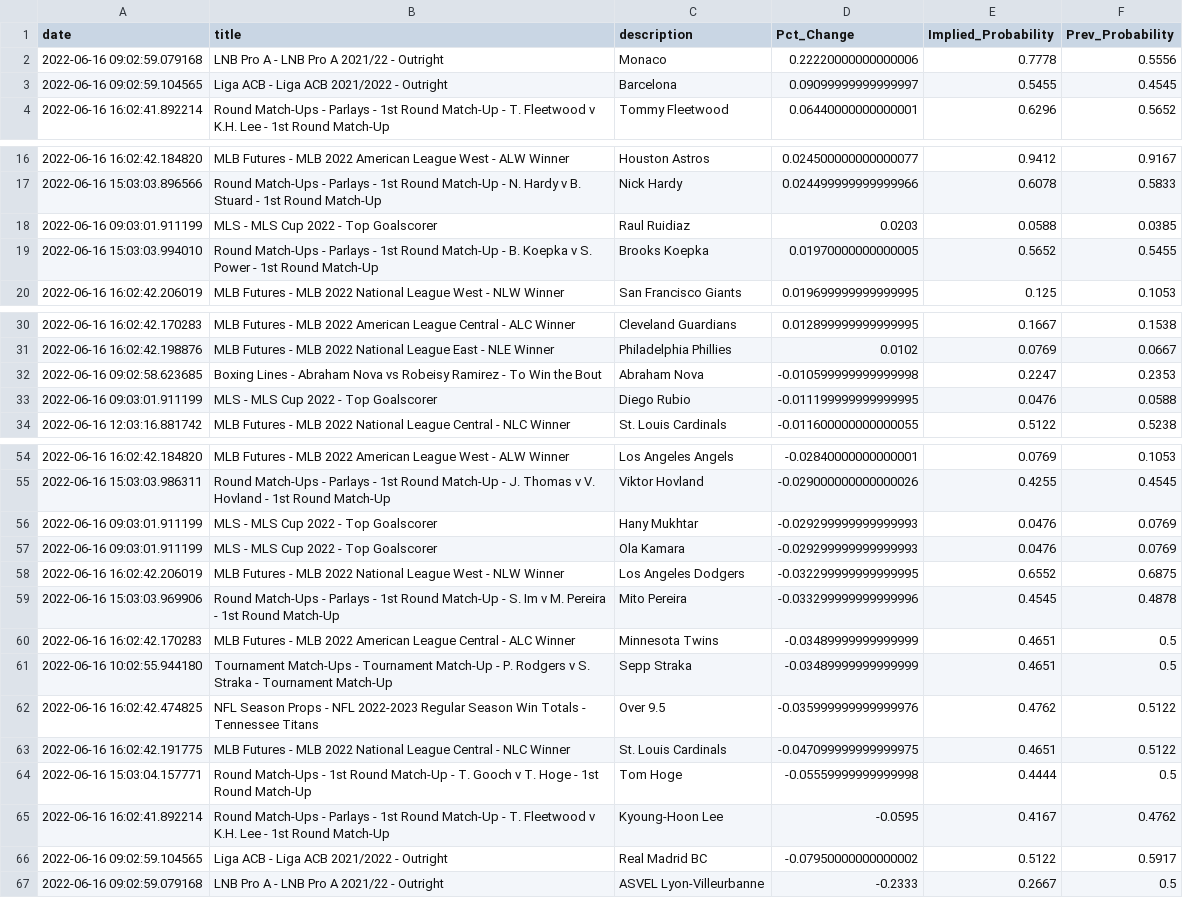
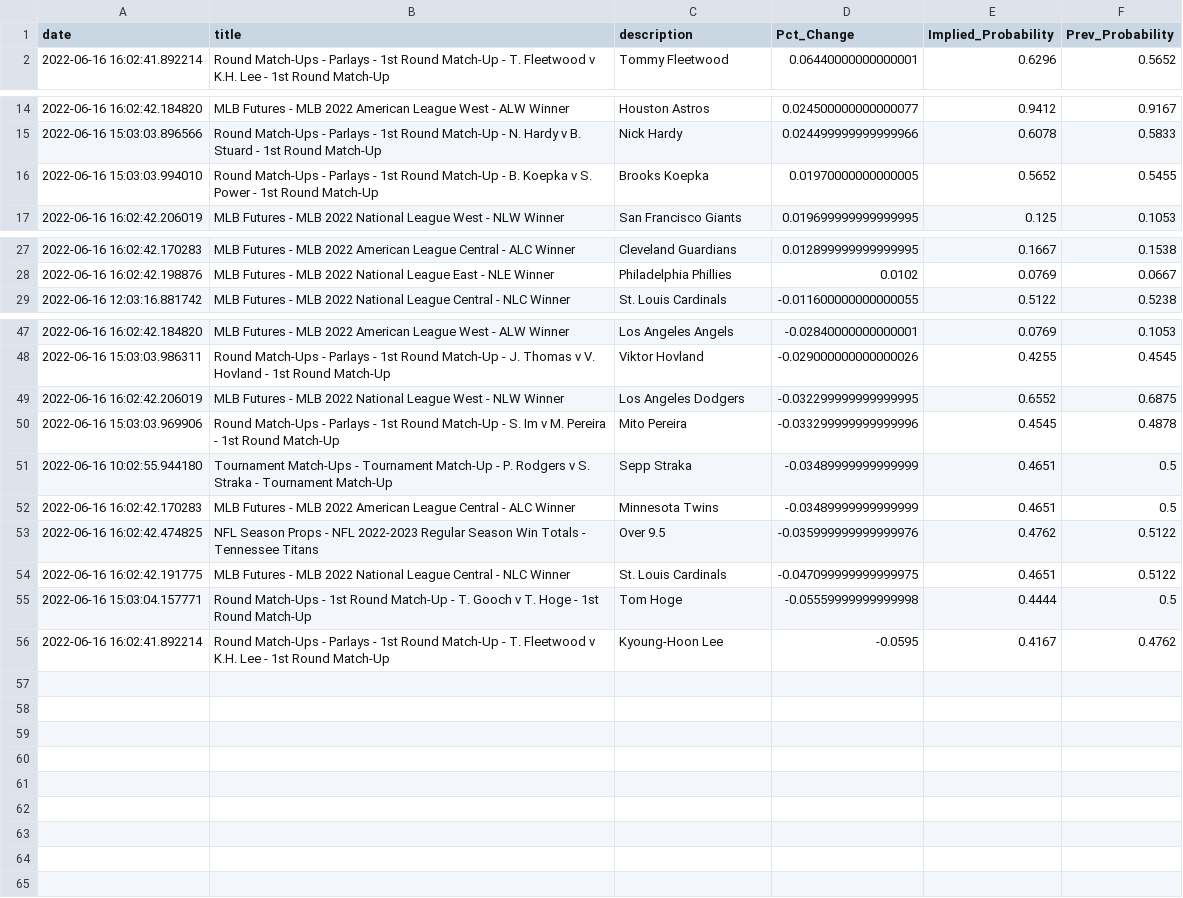
Before and after one commit to aaroncolesmith/bovada_data, a CSV file: bovada_scatter.csv, drawn as a sheet; only a part is shown, gaps mark what is left out; the diff covers the shown part only.

```diff
--- a/bovada_scatter.csv
+++ b/bovada_scatter.csv
@@ -1,4 +1,2 @@
 date,title,description,Pct_Change,Implied_Probability,Prev_Probability
-2022-06-16 09:02:59.079168,LNB Pro A - LNB Pro A 2021/22 - Outright,Monaco,0.22220000000000006,0.7778,0.5556
-2022-06-16 09:02:59.104565,Liga ACB - Liga ACB 2021/2022 - Outright,Barcelona,0.09099999999999997,0.5455,0.4545
 2022-06-16 16:02:41.892214,Round Match-Ups - Parlays - 1st Round Match-Up - T. Fleetwood v K.H. Lee - 1st Round Match-Up,Tommy Fleetwood,0.06440000000000001,0.6296,0.5652
@@ -17,3 +15,2 @@ date,title,description,Pct_Change,Implied_Probability,Prev_Probability
 2022-06-16 15:03:03.896566,Round Match-Ups - Parlays - 1st Round Match-Up - N. Hardy v B. Stuard - 1st Round Match-Up,Nick Hardy,0.024499999999999966,0.6078,0.5833
-2022-06-16 09:03:01.911199,MLS - MLS Cup 2022 - Top Goalscorer,Raul Ruidiaz,0.0203,0.0588,0.0385
 2022-06-16 15:03:03.994010,Round Match-Ups - Parlays - 1st Round Match-Up - B. Koepka v S. Power - 1st Round Match-Up,Brooks Koepka,0.01970000000000005,0.5652,0.5455
@@ -31,4 +28,2 @@ date,title,description,Pct_Change,Implied_Probability,Prev_Probability
 2022-06-16 16:02:42.198876,MLB Futures - MLB 2022 National League East - NLE Winner,Philadelphia Phillies,0.0102,0.0769,0.0667
-2022-06-16 09:02:58.623685,Boxing Lines - Abraham Nova vs Robeisy Ramirez - To Win the Bout,Abraham Nova,-0.010599999999999998,0.2247,0.2353
-2022-06-16 09:03:01.911199,MLS - MLS Cup 2022 - Top Goalscorer,Diego Rubio,-0.011199999999999995,0.0476,0.0588
 2022-06-16 12:03:16.881742,MLB Futures - MLB 2022 National League Central - NLC Winner,St. Louis Cardinals,-0.011600000000000055,0.5122,0.5238
@@ -55,8 +48,6 @@ date,title,description,Pct_Change,Implied_Probability,Prev_Probability
 2022-06-16 15:03:03.986311,Round Match-Ups - Parlays - 1st Round Match-Up - J. Thomas v V. Hovland - 1st Round Match-Up,Viktor Hovland,-0.029000000000000026,0.4255,0.4545
-2022-06-16 09:03:01.911199,MLS - MLS Cup 2022 - Top Goalscorer,Hany Mukhtar,-0.029299999999999993,0.0476,0.0769
-2022-06-16 09:03:01.911199,MLS - MLS Cup 2022 - Top Goalscorer,Ola Kamara,-0.029299999999999993,0.0476,0.0769
 2022-06-16 16:02:42.206019,MLB Futures - MLB 2022 National League West - NLW Winner,Los Angeles Dodgers,-0.032299999999999995,0.6552,0.6875
 2022-06-16 15:03:03.969906,Round Match-Ups - Parlays - 1st Round Match-Up - S. Im v M. Pereira - 1st Round Match-Up,Mito Pereira,-0.033299999999999996,0.4545,0.4878
+2022-06-16 10:02:55.944180,Tournament Match-Ups - Tournament Match-Up - P. Rodgers v S. Straka - Tournament Match-Up,Sepp Straka,-0.03489999999999999,0.4651,0.5
 2022-06-16 16:02:42.170283,MLB Futures - MLB 2022 American League Central - ALC Winner,Minnesota Twins,-0.03489999999999999,0.4651,0.5
-2022-06-16 10:02:55.944180,Tournament Match-Ups - Tournament Match-Up - P. Rodgers v S. Straka - Tournament Match-Up,Sepp Straka,-0.03489999999999999,0.4651,0.5
 2022-06-16 16:02:42.474825,NFL Season Props - NFL 2022-2023 Regular Season Win Totals - Tennessee Titans,Over 9.5,-0.035999999999999976,0.4762,0.5122
@@ -65,3 +56 @@ date,title,description,Pct_Change,Implied_Probability,Prev_Probability
 2022-06-16 16:02:41.892214,Round Match-Ups - Parlays - 1st Round Match-Up - T. Fleetwood v K.H. Lee - 1st Round Match-Up,Kyoung-Hoon Lee,-0.0595,0.4167,0.4762
-2022-06-16 09:02:59.104565,Liga ACB - Liga ACB 2021/2022 - Outright,Real Madrid BC,-0.07950000000000002,0.5122,0.5917
-2022-06-16 09:02:59.079168,LNB Pro A - LNB Pro A 2021/22 - Outright,ASVEL Lyon-Villeurbanne,-0.2333,0.2667,0.5
```
Also changed, not shown: 2 removed rows and 2 moved rows elsewhere in this file, 1 other file.
